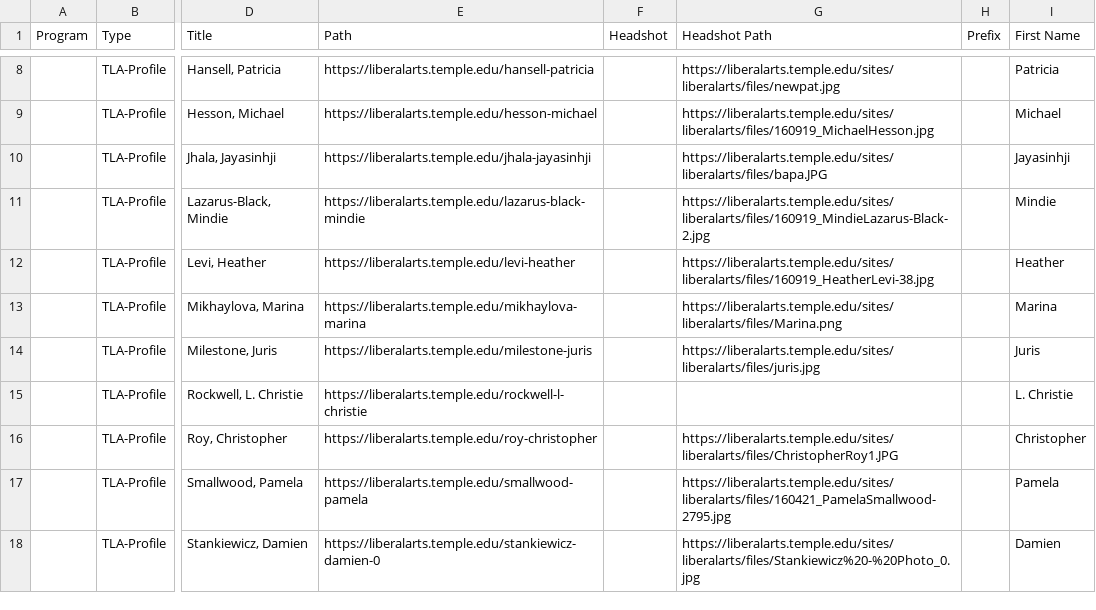
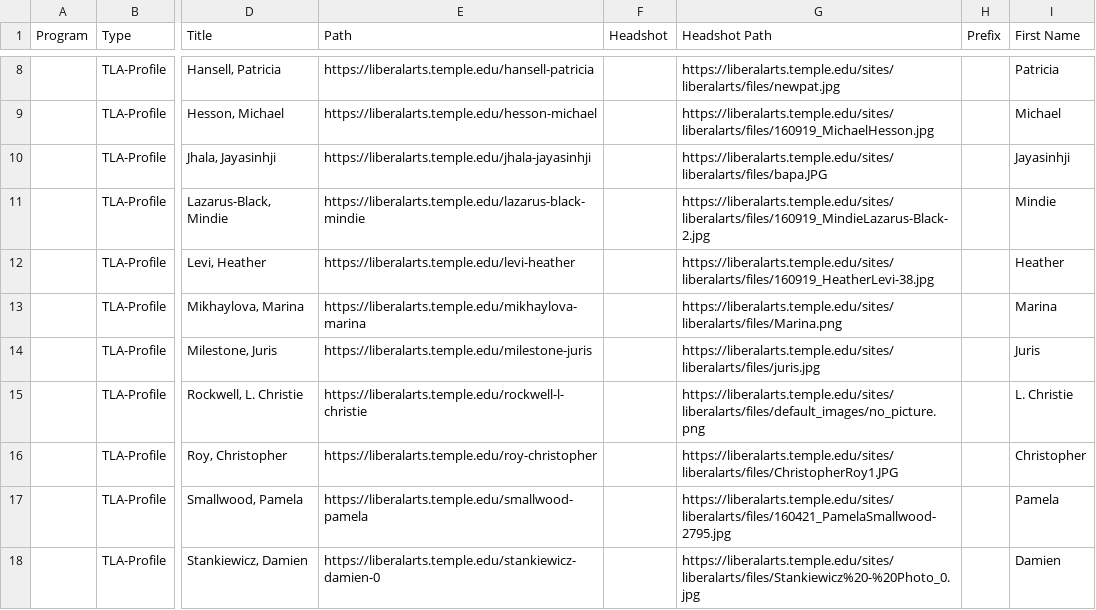
Before and after one commit to TULiberalArts/Anthropology, a CSV file: _data/profiles.csv, drawn as a sheet; only a part is shown, gaps mark what is left out; the diff covers the shown part only; the diff names each change by its address in the sheet, - before the commit and + after, or states it on an @@ line.

Commit message:
[batch] Manually updated all feeds

```diff
--- a/_data/profiles.csv
+++ b/_data/profiles.csv
-G15 (Headshot Path): (empty)
+G15 (Headshot Path): https://liberalarts.temple.edu/sites/liberalarts/files/default_images/no_picture.png
```
Also changed, not shown: 1 added row, 1 removed row and 2 edited cells elsewhere in this file.
